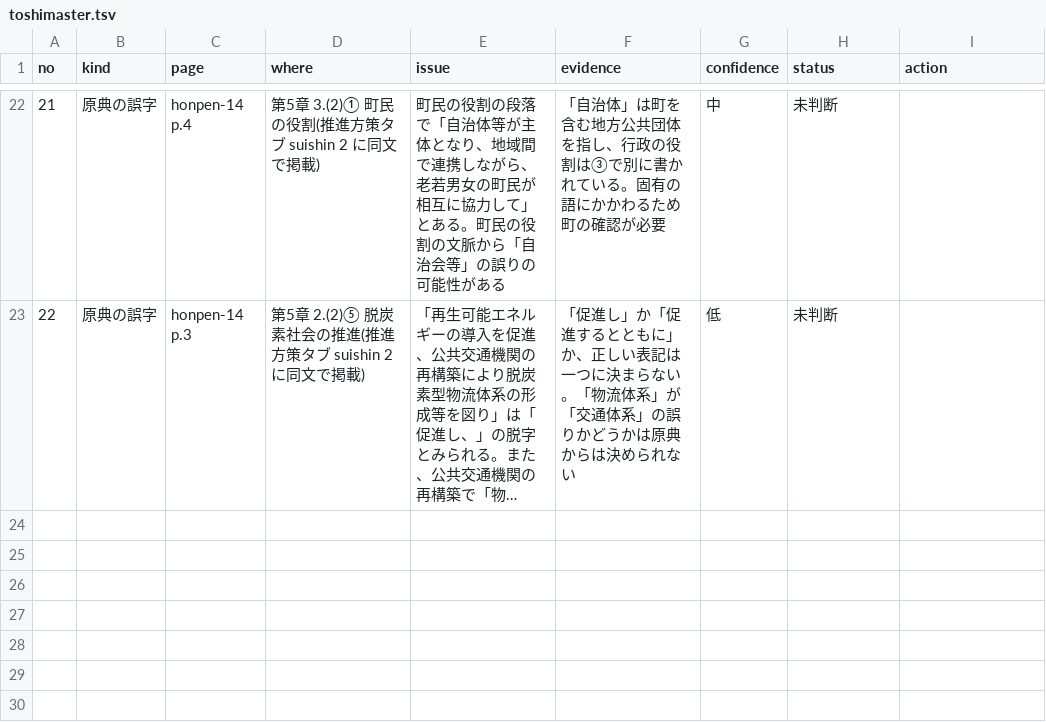
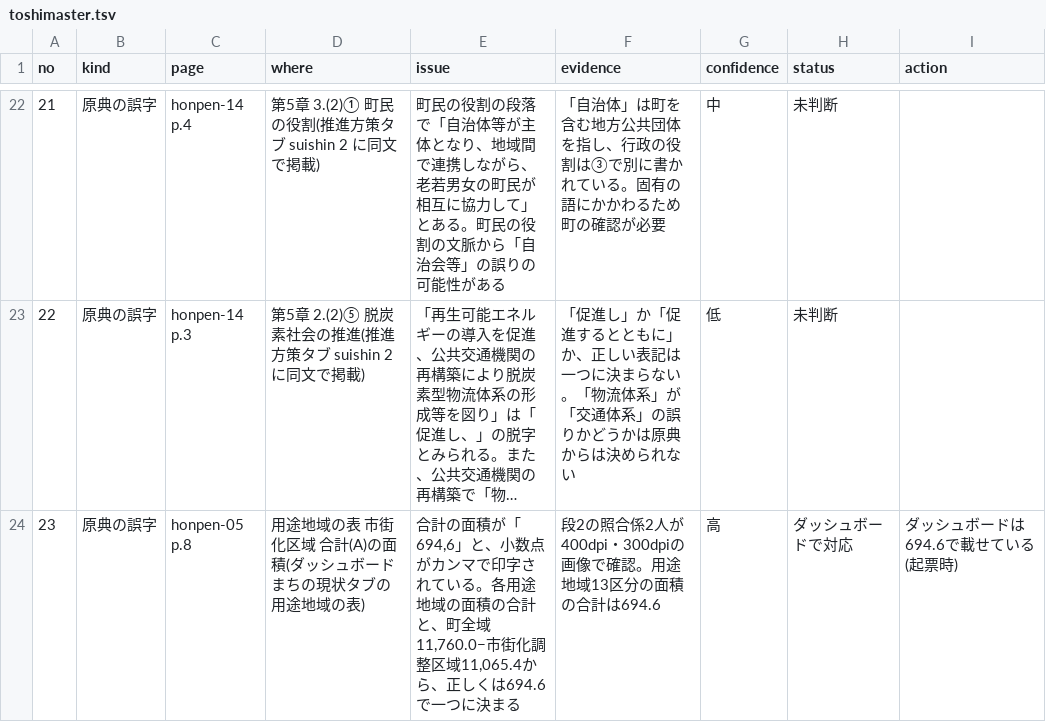
Before and after one commit to kken78/shiga-hino-plans, a TSV file: data/source_issues/toshimaster.tsv, drawn as a sheet; only a part is shown, gaps mark what is left out; long unchanged cells end in …; the diff names each change by its address in the sheet, - before the commit and + after, or states it on an @@ line.

```diff
--- a/data/source_issues/toshimaster.tsv
+++ b/data/source_issues/toshimaster.tsv
+row 24: 23 | 原典の誤字 | honpen-05 p.8 | 用途地域の表 市街化区域 合計(A)の面積(ダッシュボード まちの現状タブの用途地域の表) | 合計の面積が「694,6」と、小数点がカンマで印字されている。各用途地域の面積の合計と、町全域11,760.0−市街化調整区域11,065.4から、正しくは694.6で一つに決まる | 段2の照合係2人が400dpi・300dpiの画像で確認。用途地域13区分の面積の合計は694.6 | 高 | ダッシュボードで対応 | ダッシュボードは694.6で載せている(起票時)
```
Also changed, not shown: data/audit_log/toshimaster.tsv.
